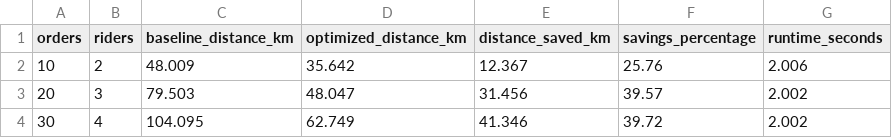
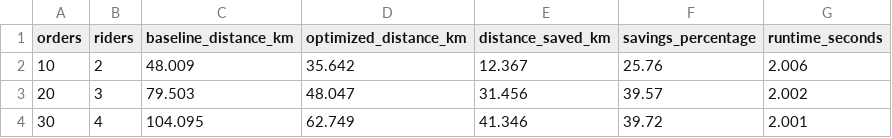
Before and after one commit to Pralishatripathy000/RapidRoute, a CSV file: results/benchmark.csv, drawn as a sheet.

```diff
--- a/results/benchmark.csv
+++ b/results/benchmark.csv
@@ -3,2 +3,2 @@ orders,riders,baseline_distance_km,optimized_distance_km,distance_saved_km,savin
 20,3,79.503,48.047,31.456,39.57,2.002
-30,4,104.095,62.749,41.346,39.72,2.002
+30,4,104.095,62.749,41.346,39.72,2.001
```
Also changed, not shown: 2 other files.
